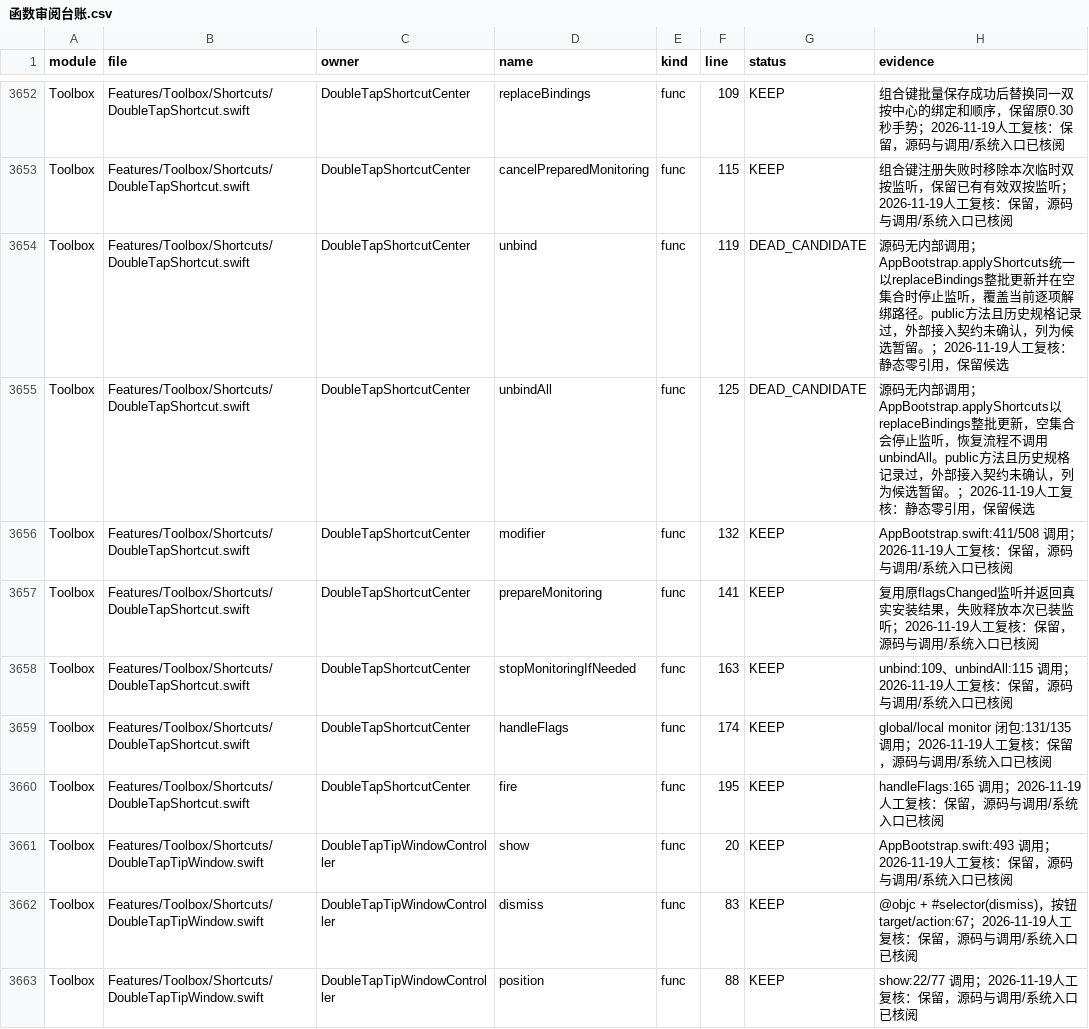
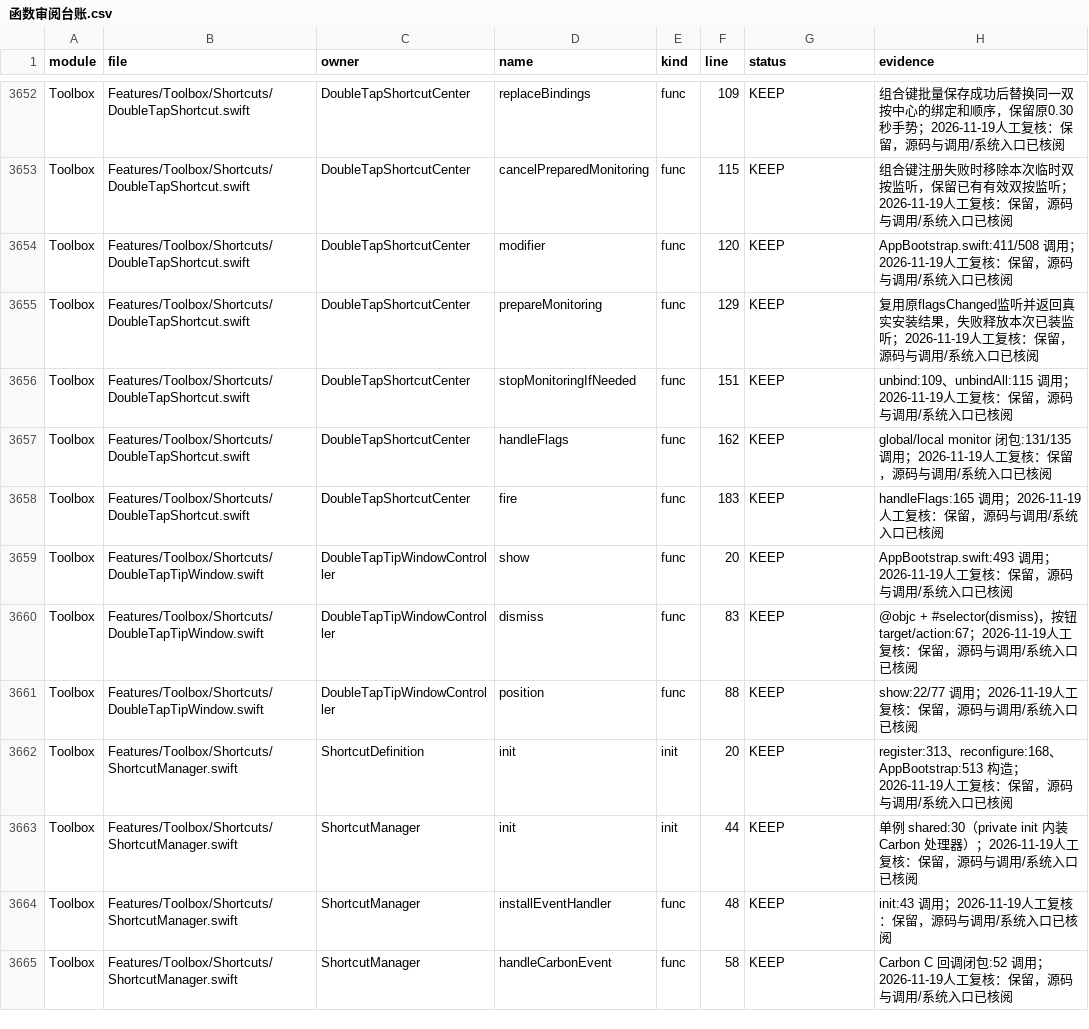
Before and after one commit to sxyq/Kitnest, a CSV file: docs/40-审计与核对/数据表/函数审阅台账.csv, drawn as a sheet; only a part is shown, gaps mark what is left out; the shorter side is filled out with more unchanged rows.

Commit message:
refactor(dead-code): 删除未调用的双击快捷键逐项解绑入口
需求：完成死代码清理，按源码调用关系删除无入口实现并逐项提交。
文件：apps/FrsetNext/Sources/Features/Toolbox/Shortcuts/DoubleTapShortcut.swift；函数清单、审阅台账、符号索引、模块依赖和深度阅读记录。
- 删除 DoubleTapShortcutCenter.unbind 与 unbindAll，共 12 行。
- 保留 AppBootstrap.applyShortcuts → replaceBindings 的唯一批量更新路径。
- 清理两处旧文档入口，函数清单从 4179 对齐到 4177。
实测：源码与资源搜索无调用；rebuild_ledger --strict、reconcile.py、CodeGraph init/sync 通过。

```diff
--- a/docs/40-审计与核对/数据表/函数审阅台账.csv
+++ b/docs/40-审计与核对/数据表/函数审阅台账.csv
@@ -3653,9 +3653,7 @@ Toolbox,Features/Toolbox/Shortcuts/DoubleTapShortcut.swift,DoubleTapShortcutCent
 Toolbox,Features/Toolbox/Shortcuts/DoubleTapShortcut.swift,DoubleTapShortcutCenter,cancelPreparedMonitoring,func,115,KEEP,组合键注册失败时移除本次临时双按监听，保留已有有效双按监听；2026-11-19人工复核：保留，源码与调用/系统入口已核阅
-Toolbox,Features/Toolbox/Shortcuts/DoubleTapShortcut.swift,DoubleTapShortcutCenter,unbind,func,119,DEAD_CANDIDATE,源码无内部调用；AppBootstrap.applyShortcuts统一以replaceBindings整批更新并在空集合时停止监听，覆盖当前逐项解绑路径。public方法且历史规格记录过，外部接入契约未确认，列为候选暂留。；2026-11-19人工复核：静态零引用，保留候选
-Toolbox,Features/Toolbox/Shortcuts/DoubleTapShortcut.swift,DoubleTapShortcutCenter,unbindAll,func,125,DEAD_CANDIDATE,源码无内部调用；AppBootstrap.applyShortcuts以replaceBindings整批更新，空集合会停止监听，恢复流程不调用unbindAll。public方法且历史规格记录过，外部接入契约未确认，列为候选暂留。；2026-11-19人工复核：静态零引用，保留候选
-Toolbox,Features/Toolbox/Shortcuts/DoubleTapShortcut.swift,DoubleTapShortcutCenter,modifier,func,132,KEEP,AppBootstrap.swift:411/508 调用；2026-11-19人工复核：保留，源码与调用/系统入口已核阅
-Toolbox,Features/Toolbox/Shortcuts/DoubleTapShortcut.swift,DoubleTapShortcutCenter,prepareMonitoring,func,141,KEEP,复用原flagsChanged监听并返回真实安装结果，失败释放本次已装监听；2026-11-19人工复核：保留，源码与调用/系统入口已核阅
-Toolbox,Features/Toolbox/Shortcuts/DoubleTapShortcut.swift,DoubleTapShortcutCenter,stopMonitoringIfNeeded,func,163,KEEP,unbind:109、unbindAll:115 调用；2026-11-19人工复核：保留，源码与调用/系统入口已核阅
-Toolbox,Features/Toolbox/Shortcuts/DoubleTapShortcut.swift,DoubleTapShortcutCenter,handleFlags,func,174,KEEP,global/local monitor 闭包:131/135 调用；2026-11-19人工复核：保留，源码与调用/系统入口已核阅
-Toolbox,Features/Toolbox/Shortcuts/DoubleTapShortcut.swift,DoubleTapShortcutCenter,fire,func,195,KEEP,handleFlags:165 调用；2026-11-19人工复核：保留，源码与调用/系统入口已核阅
+Toolbox,Features/Toolbox/Shortcuts/DoubleTapShortcut.swift,DoubleTapShortcutCenter,modifier,func,120,KEEP,AppBootstrap.swift:411/508 调用；2026-11-19人工复核：保留，源码与调用/系统入口已核阅
+Toolbox,Features/Toolbox/Shortcuts/DoubleTapShortcut.swift,DoubleTapShortcutCenter,prepareMonitoring,func,129,KEEP,复用原flagsChanged监听并返回真实安装结果，失败释放本次已装监听；2026-11-19人工复核：保留，源码与调用/系统入口已核阅
+Toolbox,Features/Toolbox/Shortcuts/DoubleTapShortcut.swift,DoubleTapShortcutCenter,stopMonitoringIfNeeded,func,151,KEEP,unbind:109、unbindAll:115 调用；2026-11-19人工复核：保留，源码与调用/系统入口已核阅
+Toolbox,Features/Toolbox/Shortcuts/DoubleTapShortcut.swift,DoubleTapShortcutCenter,handleFlags,func,162,KEEP,global/local monitor 闭包:131/135 调用；2026-11-19人工复核：保留，源码与调用/系统入口已核阅
+Toolbox,Features/Toolbox/Shortcuts/DoubleTapShortcut.swift,DoubleTapShortcutCenter,fire,func,183,KEEP,handleFlags:165 调用；2026-11-19人工复核：保留，源码与调用/系统入口已核阅
 Toolbox,Features/Toolbox/Shortcuts/DoubleTapTipWindow.swift,DoubleTapTipWindowController,show,func,20,KEEP,AppBootstrap.swift:493 调用；2026-11-19人工复核：保留，源码与调用/系统入口已核阅
```
Also changed, not shown: 6 other files.
